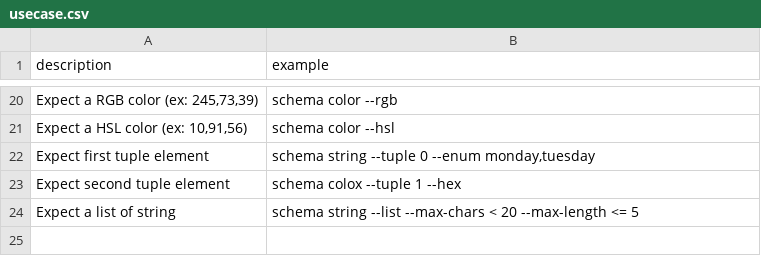
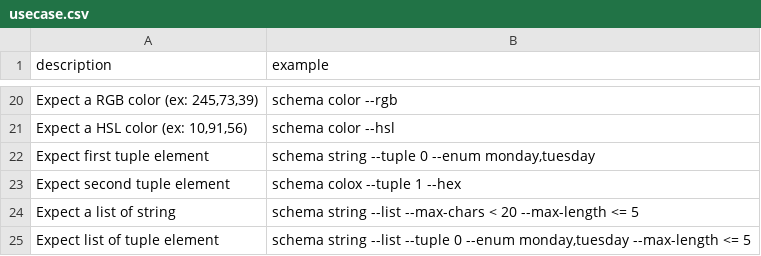
Before and after one commit to flarebyte/snake-knot-picker, a CSV file: doc/design-meta/examples/usecase.csv, drawn as a sheet; only a part is shown, gaps mark what is left out.

Commit message:
List of tuple

```diff
--- a/doc/design-meta/examples/usecase.csv
+++ b/doc/design-meta/examples/usecase.csv
@@ -24 +24,2 @@ Expect second tuple element,"schema colox --tuple 1 --hex"
 Expect a list of string,"schema string --list --max-chars < 20 --max-length <= 5"
+Expect list of tuple element,"schema string --list --tuple 0 --enum monday,tuesday --max-length <= 5"
```
